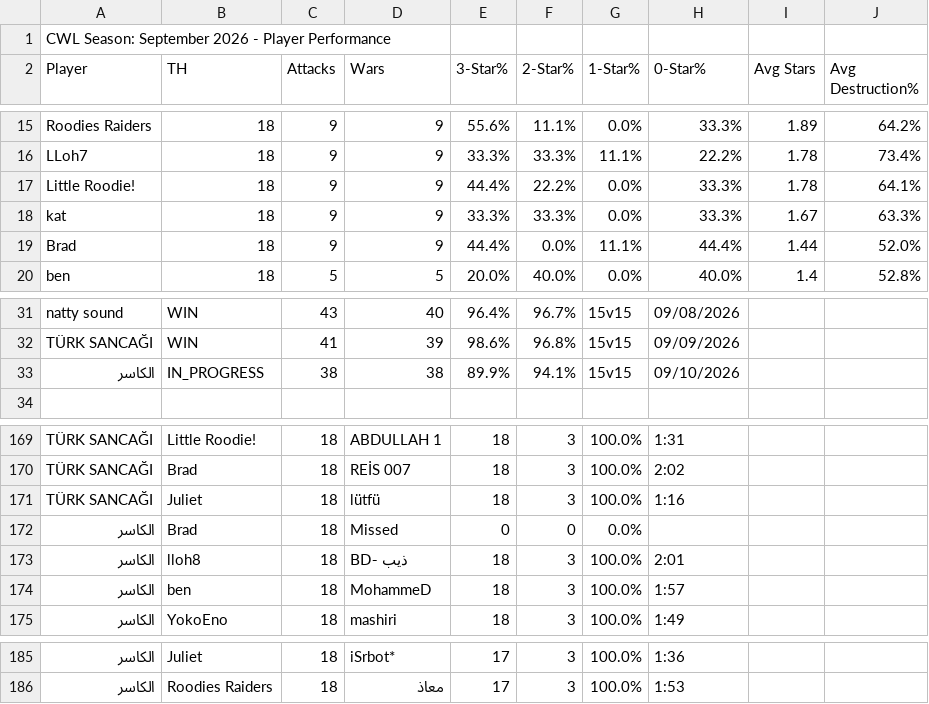
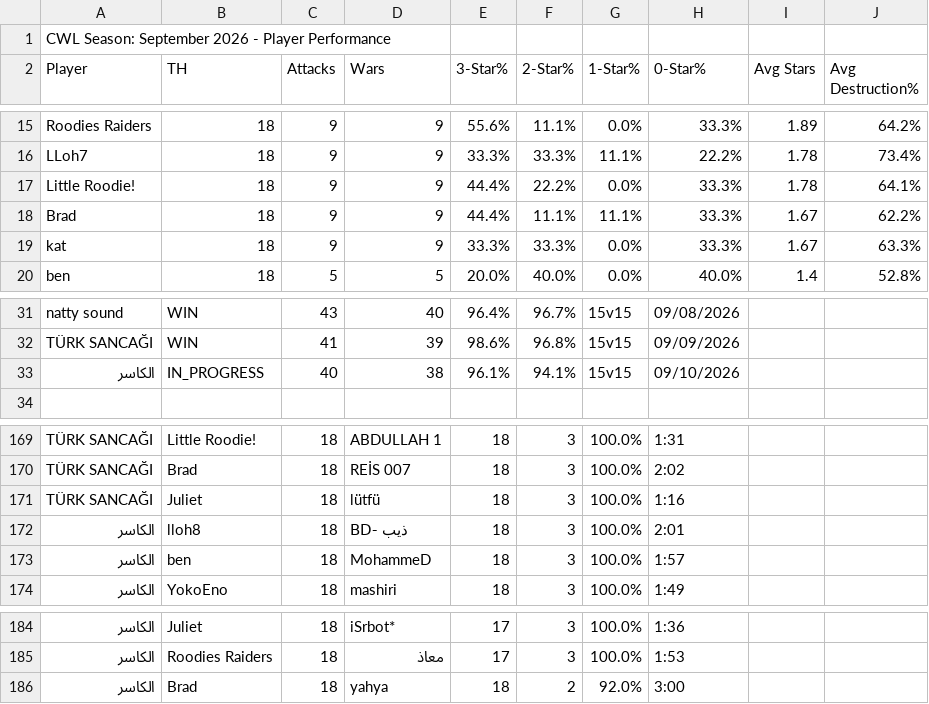
Before and after one commit to Silvester13-SOS/clash-war-analytics, a CSV file: docs/data/cwl-season/2026-9.csv, drawn as a sheet; only a part is shown, gaps mark what is left out.

```diff
--- a/docs/data/cwl-season/2026-9.csv
+++ b/docs/data/cwl-season/2026-9.csv
@@ -17,4 +17,4 @@ LLoh7,18,9,9,33.3%,33.3%,11.1%,22.2%,1.78,73.4%
 Little Roodie!,18,9,9,44.4%,22.2%,0.0%,33.3%,1.78,64.1%
+Brad,18,9,9,44.4%,11.1%,11.1%,33.3%,1.67,62.2%
 kat,18,9,9,33.3%,33.3%,0.0%,33.3%,1.67,63.3%
-Brad,18,9,9,44.4%,0.0%,11.1%,44.4%,1.44,52.0%
 ben,18,5,5,20.0%,40.0%,0.0%,40.0%,1.4,52.8%
@@ -32,3 +32,3 @@ natty sound,WIN,43,40,96.4%,96.7%,15v15,09/08/2026
 TÜRK SANCAĞI,WIN,41,39,98.6%,96.8%,15v15,09/09/2026
-الكاسر,IN_PROGRESS,38,38,89.9%,94.1%,15v15,09/10/2026
+الكاسر,IN_PROGRESS,40,38,96.1%,94.1%,15v15,09/10/2026
 
@@ -171,3 +171,2 @@ TÜRK SANCAĞI,Brad,18,REİS 007,18,3,100.0%,2:02
 TÜRK SANCAĞI,Juliet,18,lütfü,18,3,100.0%,1:16
-الكاسر,Brad,18,Missed,0,0,0.0%,
 الكاسر,lloh8,18,BD- ذيب,18,3,100.0%,2:01
@@ -186 +185,2 @@ TÜRK SANCAĞI,Juliet,18,lütfü,18,3,100.0%,1:16
 الكاسر,Roodies Raiders,18,معاذ,17,3,100.0%,1:53
+الكاسر,Brad,18,yahya,18,2,92.0%,3:00
```
Also changed, not shown: 12 other files.
